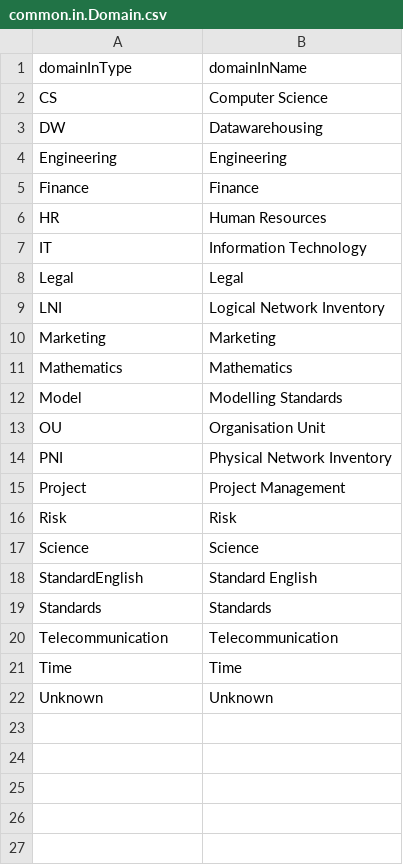
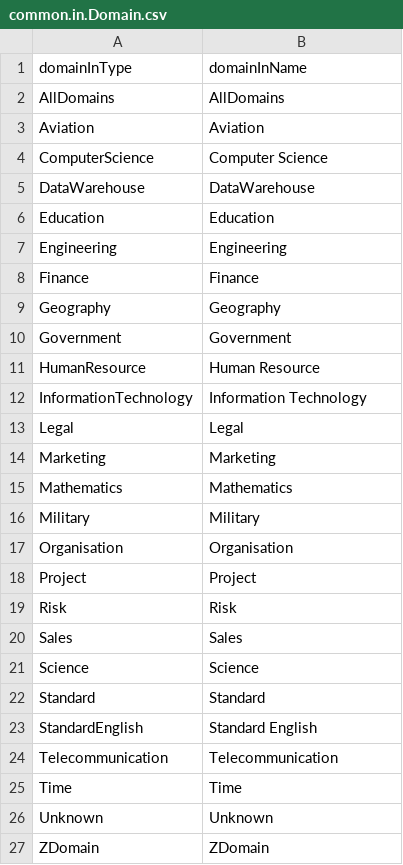
Before and after one commit to lawlermj1/DBGlossary, a CSV file: common.in.Domain.csv, drawn as a sheet; removed rows and columns are numbered as before the commit, all else as after; the diff names each change by its address in the sheet, - before the commit and + after, or states it on an @@ line.

```diff
--- a/common.in.Domain.csv
+++ b/common.in.Domain.csv
+row 2: AllDomains | AllDomains
+row 3: Aviation | Aviation
-A4 (domainInType): CS
+A4 (domainInType): ComputerScience
-row 3: DW | Datawarehousing
+row 5: DataWarehouse | DataWarehouse
+row 6: Education | Education
-row 6: HR | Human Resources
+row 9: Geography | Geography
+row 10: Government | Government
+row 11: HumanResource | Human Resource
-A12 (domainInType): IT
+A12 (domainInType): InformationTechnology
-row 9: LNI | Logical Network Inventory
-row 12: Model | Modelling Standards
-row 13: OU | Organisation Unit
-row 14: PNI | Physical Network Inventory
+row 16: Military | Military
+row 17: Organisation | Organisation
-B18 (domainInName): Project Management
+B18 (domainInName): Project
+row 20: Sales | Sales
+row 22: Standard | Standard
-row 19: Standards | Standards
+row 27: ZDomain | ZDomain
```
Also changed, not shown: common.in.Authority.csv, 2 other files.
